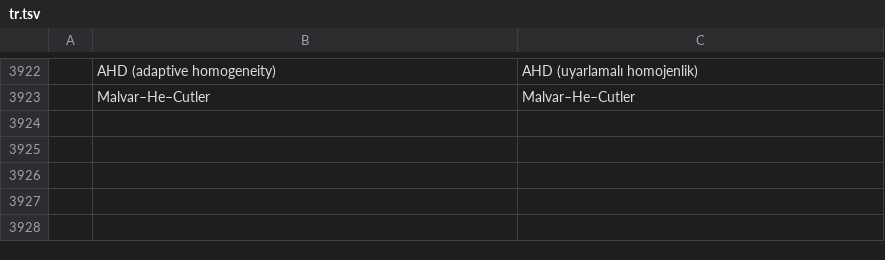
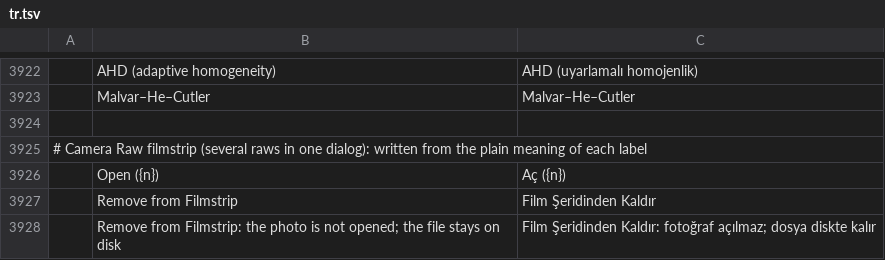
Before and after one commit to GabryelTenorio/photocraft, a TSV file: crates/ui-egui/src/i18n/tr.tsv, drawn as a sheet; only a part is shown, gaps mark what is left out; the diff names each change by its address in the sheet, - before the commit and + after, or states it on an @@ line.

```diff
--- a/crates/ui-egui/src/i18n/tr.tsv
+++ b/crates/ui-egui/src/i18n/tr.tsv
+row 3924: (empty)
+row 3925: # Camera Raw filmstrip (several raws in one dialog): written from the plain meaning of each label
+row 3926:  | Open ({n}) | Aç ({n})
+row 3927:  | Remove from Filmstrip | Film Şeridinden Kaldır
+row 3928:  | Remove from Filmstrip: the photo is not opened; the file stays on disk | Film Şeridinden Kaldır: fotoğraf açılmaz; dosya diskte kalır
```
